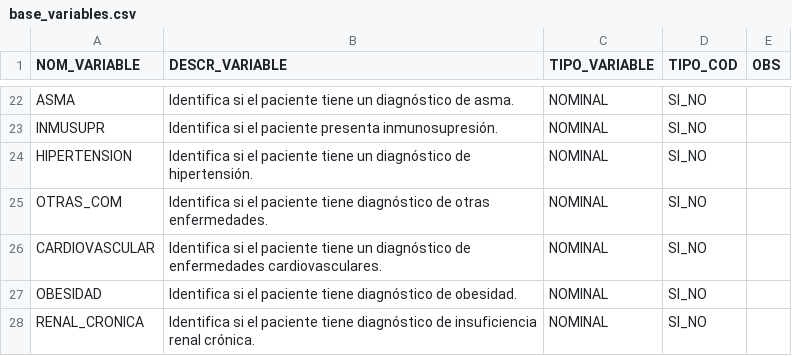
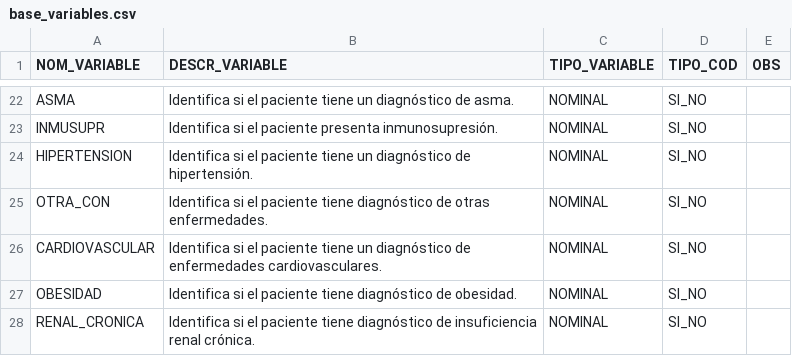
Before and after one commit to fazepher/covid19_mex_abiertos, a CSV file: datos_abiertos_ssa/diccionario_datos/base_variables.csv, drawn as a sheet; only a part is shown, gaps mark what is left out.

Commit message:
corregimos nombre variable otra_con

```diff
--- a/datos_abiertos_ssa/diccionario_datos/base_variables.csv
+++ b/datos_abiertos_ssa/diccionario_datos/base_variables.csv
@@ -24,3 +24,3 @@ INMUSUPR,Identifica si el paciente presenta inmunosupresión.,NOMINAL,SI_NO,
 HIPERTENSION,Identifica si el paciente tiene un diagnóstico de hipertensión. ,NOMINAL,SI_NO,
-OTRAS_COM,Identifica si el paciente tiene diagnóstico de otras enfermedades.,NOMINAL,SI_NO,
+OTRA_CON,Identifica si el paciente tiene diagnóstico de otras enfermedades.,NOMINAL,SI_NO,
 CARDIOVASCULAR,Identifica si el paciente tiene un diagnóstico de enfermedades cardiovasculares. ,NOMINAL,SI_NO,
```
